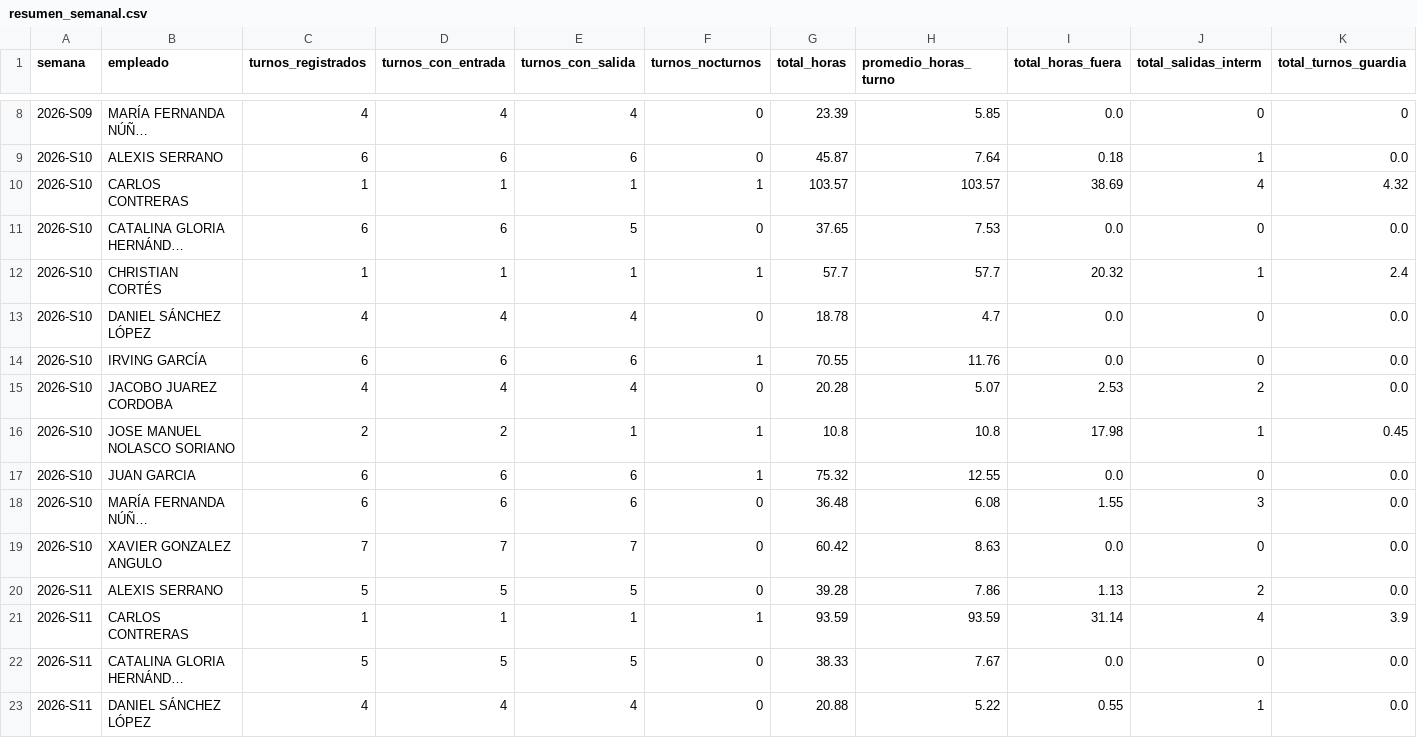
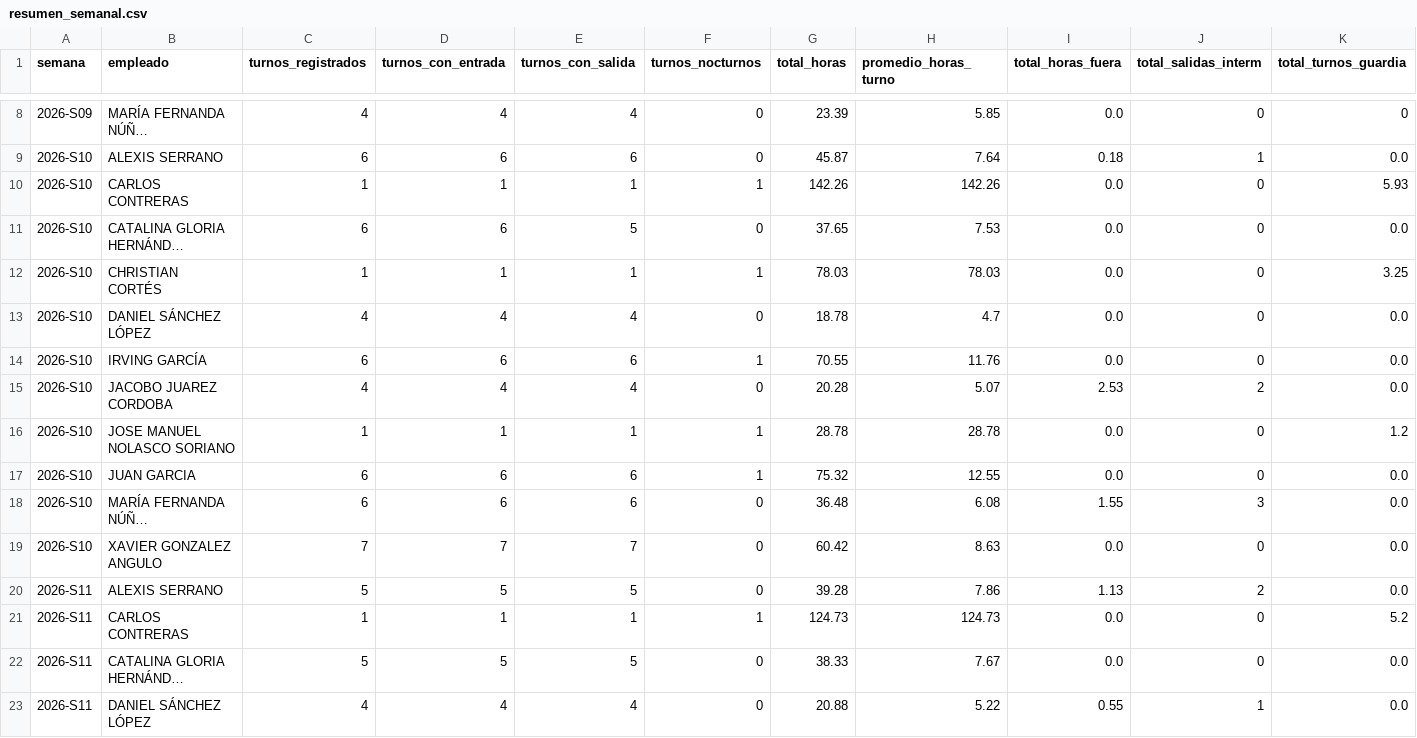
Before and after one commit to nadiaruppelmx-dot/process_attendance, a CSV file: data/processed/resumen_semanal.csv, drawn as a sheet; only a part is shown, gaps mark what is left out; long unchanged cells end in …; the diff covers the shown part only; the diff names each change by its address in the sheet, - before the commit and + after, or states it on an @@ line.

Commit message:
Actualización semanal: resumen_semanal.csv

```diff
--- a/data/processed/resumen_semanal.csv
+++ b/data/processed/resumen_semanal.csv
-G10 (total_horas): 103.57
+G10 (total_horas): 142.26
-H10 (promedio_horas_turno): 103.57
+H10 (promedio_horas_turno): 142.26
-I10 (total_horas_fuera): 38.69
+I10 (total_horas_fuera): 0.0
-J10 (total_salidas_interm): 4
+J10 (total_salidas_interm): 0
-K10 (total_turnos_guardia): 4.32
+K10 (total_turnos_guardia): 5.93
-G12 (total_horas): 57.7
+G12 (total_horas): 78.03
-H12 (promedio_horas_turno): 57.7
+H12 (promedio_horas_turno): 78.03
-I12 (total_horas_fuera): 20.32
+I12 (total_horas_fuera): 0.0
-J12 (total_salidas_interm): 1
+J12 (total_salidas_interm): 0
-K12 (total_turnos_guardia): 2.4
+K12 (total_turnos_guardia): 3.25
-C16 (turnos_registrados): 2
+C16 (turnos_registrados): 1
-D16 (turnos_con_entrada): 2
+D16 (turnos_con_entrada): 1
-G16 (total_horas): 10.8
+G16 (total_horas): 28.78
-H16 (promedio_horas_turno): 10.8
+H16 (promedio_horas_turno): 28.78
-I16 (total_horas_fuera): 17.98
+I16 (total_horas_fuera): 0.0
-J16 (total_salidas_interm): 1
+J16 (total_salidas_interm): 0
-K16 (total_turnos_guardia): 0.45
+K16 (total_turnos_guardia): 1.2
-G21 (total_horas): 93.59
+G21 (total_horas): 124.73
-H21 (promedio_horas_turno): 93.59
+H21 (promedio_horas_turno): 124.73
-I21 (total_horas_fuera): 31.14
+I21 (total_horas_fuera): 0.0
-J21 (total_salidas_interm): 4
+J21 (total_salidas_interm): 0
-K21 (total_turnos_guardia): 3.9
+K21 (total_turnos_guardia): 5.2
```
Also changed, not shown: 32 edited cells elsewhere in this file.
